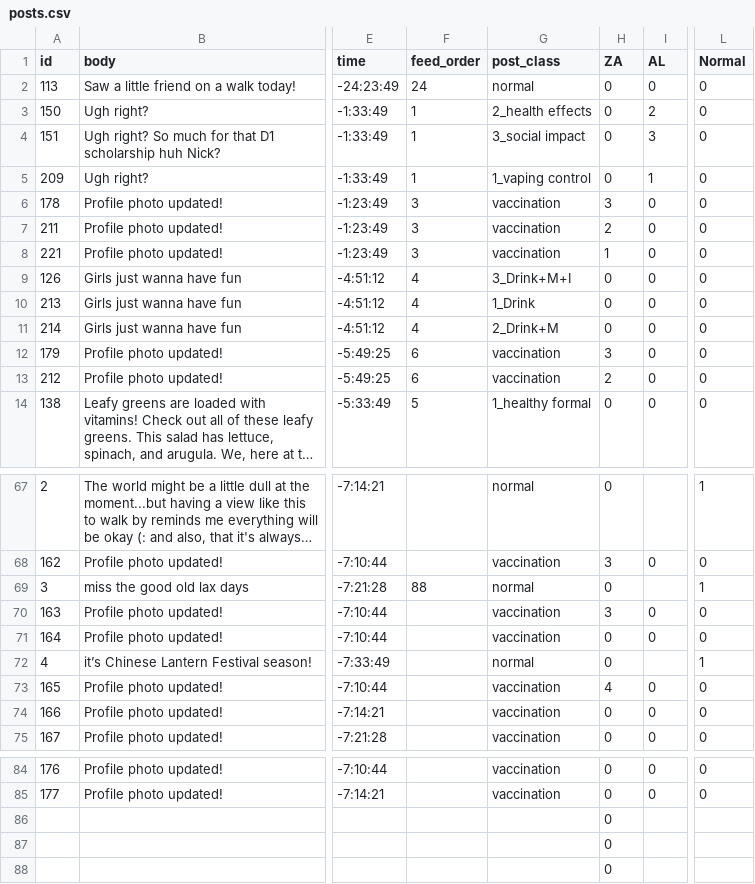
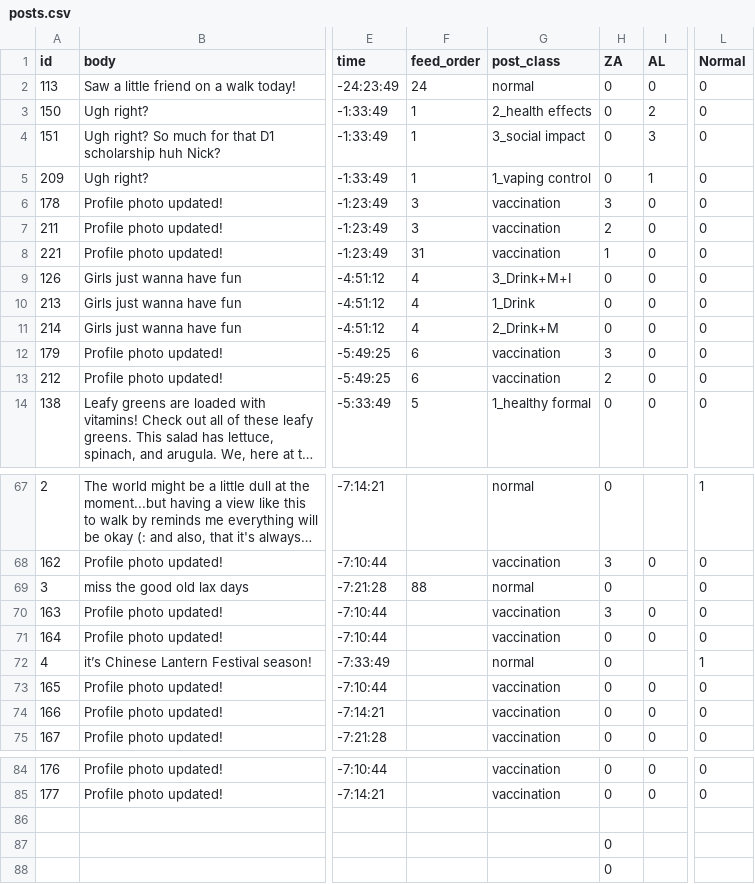
Before and after one commit to Social-Design-Lab/vaping, a CSV file: input/posts.csv, drawn as a sheet; only a part is shown, gaps mark what is left out; long unchanged cells end in …; the diff covers the shown part only; the diff names each change by its address in the sheet, - before the commit and + after, or states it on an @@ line.

```diff
--- a/input/posts.csv
+++ b/input/posts.csv
-F8 (feed_order): 3
+F8 (feed_order): 31
-L69 (Normal): 1
+L69 (Normal): 0
-H73 (ZA): 4
+H73 (ZA): 0
-H86 (ZA): 0
+H86 (ZA): (empty)
```
Also changed, not shown: 1 removed row and 47 edited cells elsewhere in this file.
